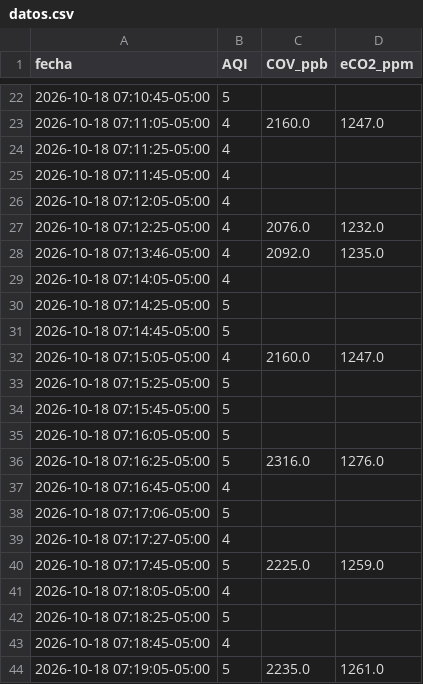
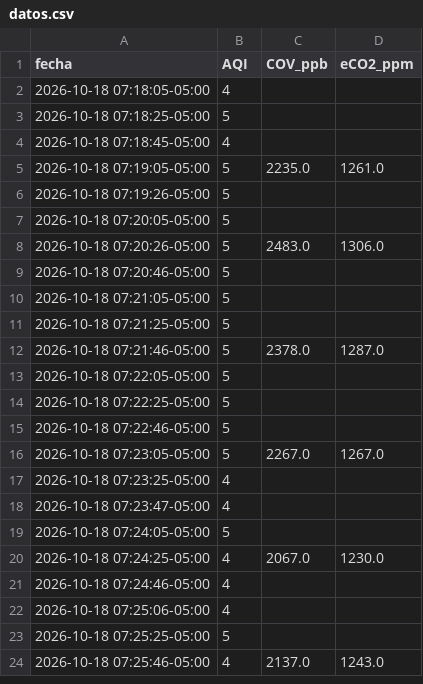
Before and after one commit to fuertess037-maker/SAFE-AIR-PEDREGAL.-GRAFICA-DE-DISPERSION, a CSV file: resultados/datos.csv, drawn as a sheet; only a part is shown, gaps mark what is left out; the shorter side is filled out with more unchanged rows; the diff covers the shown part only.

```diff
--- a/resultados/datos.csv
+++ b/resultados/datos.csv
@@ -22,20 +2 @@ fecha,AQI,COV_ppb,eCO2_ppm
-2026-10-18 07:10:45-05:00,5,,
-2026-10-18 07:11:05-05:00,4,2160.0,1247.0
-2026-10-18 07:11:25-05:00,4,,
-2026-10-18 07:11:45-05:00,4,,
-2026-10-18 07:12:05-05:00,4,,
-2026-10-18 07:12:25-05:00,4,2076.0,1232.0
-2026-10-18 07:13:46-05:00,4,2092.0,1235.0
-2026-10-18 07:14:05-05:00,4,,
-2026-10-18 07:14:25-05:00,5,,
-2026-10-18 07:14:45-05:00,5,,
-2026-10-18 07:15:05-05:00,4,2160.0,1247.0
-2026-10-18 07:15:25-05:00,5,,
-2026-10-18 07:15:45-05:00,5,,
-2026-10-18 07:16:05-05:00,5,,
-2026-10-18 07:16:25-05:00,5,2316.0,1276.0
-2026-10-18 07:16:45-05:00,4,,
-2026-10-18 07:17:06-05:00,5,,
-2026-10-18 07:17:27-05:00,4,,
-2026-10-18 07:17:45-05:00,5,2225.0,1259.0
 2026-10-18 07:18:05-05:00,4,,
```
Also changed, not shown: 39 added rows and 20 removed rows elsewhere in this file, 3 other files.
